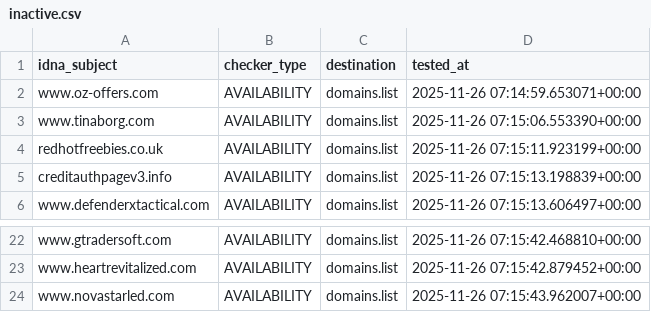
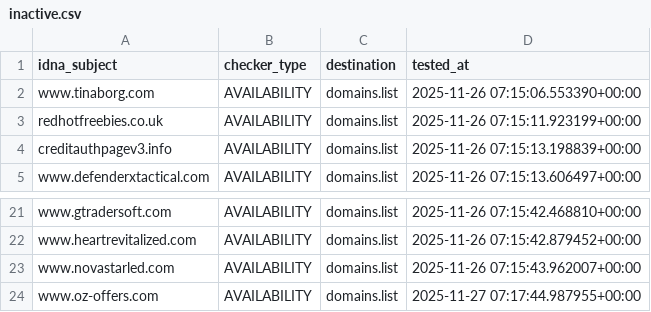
Before and after one commit to Ultimate-Hosts-Blacklist/Add_Spam, a CSV file: .pyfunceble/inactive.csv, drawn as a sheet; only a part is shown, gaps mark what is left out.

```diff
--- a/.pyfunceble/inactive.csv
+++ b/.pyfunceble/inactive.csv
@@ -1,3 +1,2 @@
 idna_subject,checker_type,destination,tested_at
-www.oz-offers.com,AVAILABILITY,domains.list,2025-11-26 07:14:59.653071+00:00
 www.tinaborg.com,AVAILABILITY,domains.list,2025-11-26 07:15:06.553390+00:00
@@ -24 +23,2 @@ www.heartrevitalized.com,AVAILABILITY,domains.list,2025-11-26 07:15:42.879452+00
 www.novastarled.com,AVAILABILITY,domains.list,2025-11-26 07:15:43.962007+00:00
+www.oz-offers.com,AVAILABILITY,domains.list,2025-11-27 07:17:44.987955+00:00
```
Also changed, not shown: 11 other files.
